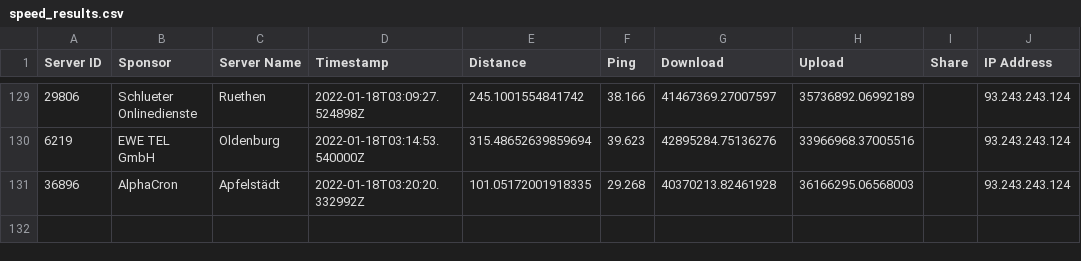
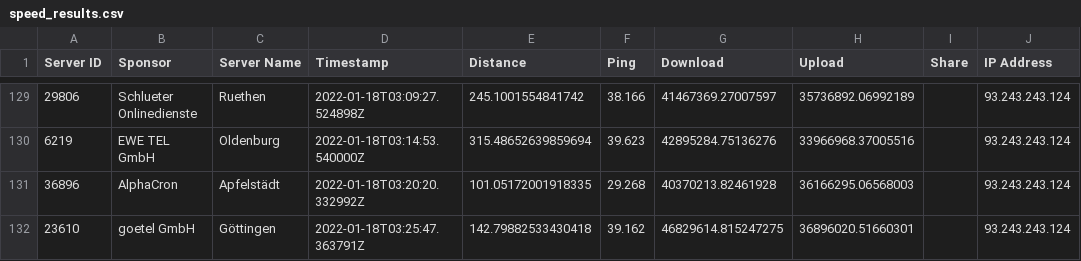
Before and after one commit to FeKoerner/20200323_135631.hdf, a CSV file: speed_results.csv, drawn as a sheet; only a part is shown, gaps mark what is left out.

Commit message:
speedtest result upload

```diff
--- a/speed_results.csv
+++ b/speed_results.csv
@@ -131 +131,2 @@ Server ID,Sponsor,Server Name,Timestamp,Distance,Ping,Download,Upload,Share,IP A
 36896,AlphaCron,Apfelstädt,2022-01-18T03:20:20.332992Z,101.05172001918335,29.268,40370213.82461928,36166295.06568003,,93.243.243.124
+23610,goetel GmbH,Göttingen,2022-01-18T03:25:47.363791Z,142.79882533430418,39.162,46829614.815247275,36896020.51660301,,93.243.243.124
```
